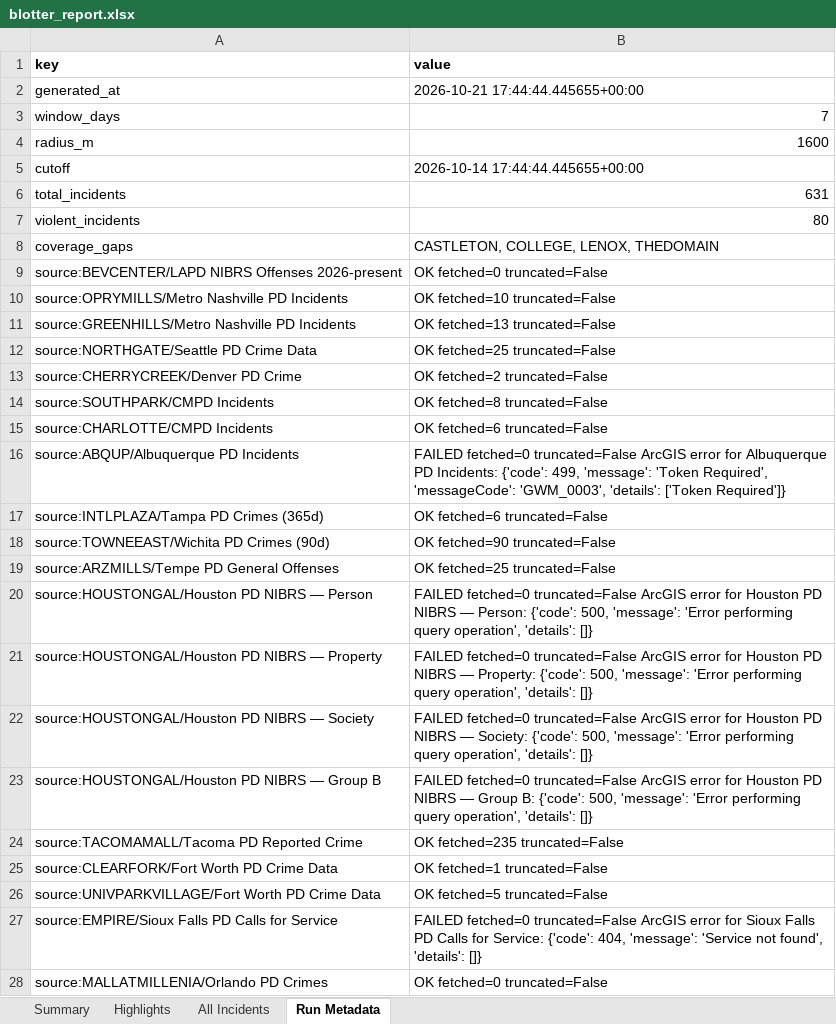
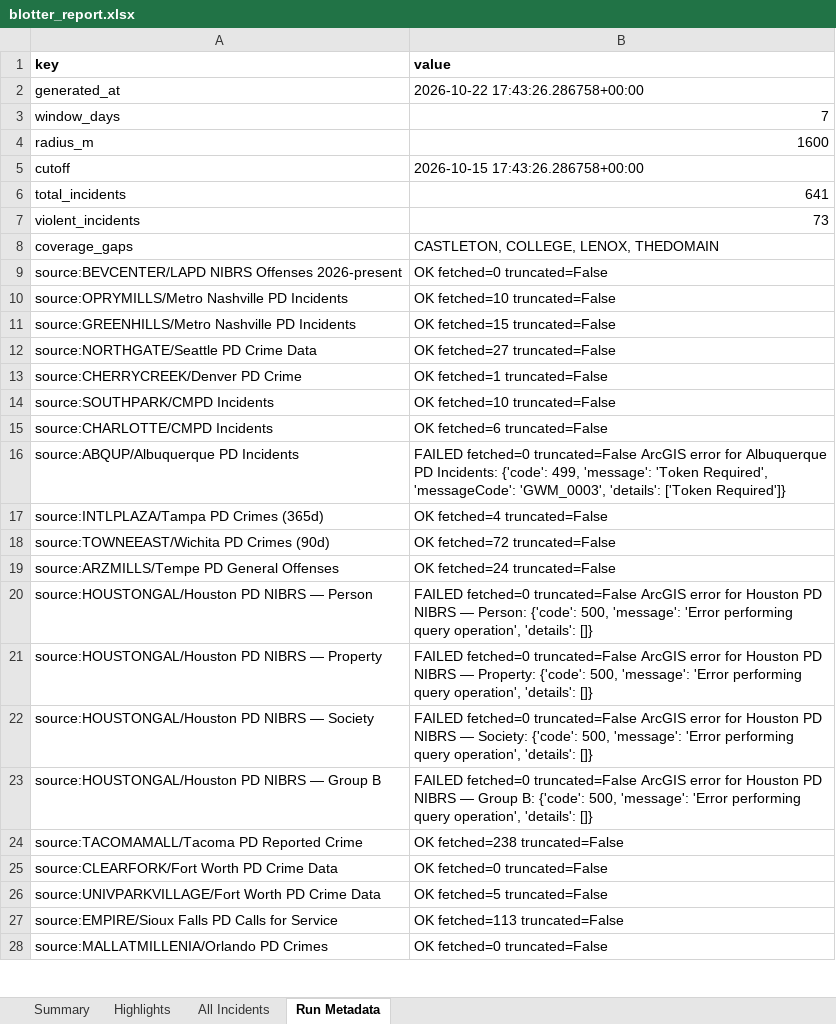
Before and after one commit to lordnader2002-sudo/Blotter_Reports, an Excel workbook: reports/latest/blotter_report.xlsx, sheet Run Metadata, drawn as a sheet; only a part is shown; values as stored, in another font and other column widths than the file's, no borders; the diff covers the shown part only; the diff names each change by its address in the sheet, - before the commit and + after, or states it on an @@ line.

```diff
--- a/reports/latest/blotter_report.xlsx (sheet Run Metadata)
+++ b/reports/latest/blotter_report.xlsx (sheet Run Metadata)
-B2 (value): 2026-10-21 17:44:44.445655+00:00
+B2 (value): 2026-10-22 17:43:26.286758+00:00
-B5 (value): 2026-10-14 17:44:44.445655+00:00
+B5 (value): 2026-10-15 17:43:26.286758+00:00
-B6 (value): 631
+B6 (value): 641
-B7 (value): 80
+B7 (value): 73
-B11 (value): OK fetched=13 truncated=False
+B11 (value): OK fetched=15 truncated=False
-B12 (value): OK fetched=25 truncated=False
+B12 (value): OK fetched=27 truncated=False
-B13 (value): OK fetched=2 truncated=False
+B13 (value): OK fetched=1 truncated=False
-B14 (value): OK fetched=8 truncated=False
+B14 (value): OK fetched=10 truncated=False
-B17 (value): OK fetched=6 truncated=False
+B17 (value): OK fetched=4 truncated=False
-B18 (value): OK fetched=90 truncated=False
+B18 (value): OK fetched=72 truncated=False
-B19 (value): OK fetched=25 truncated=False
+B19 (value): OK fetched=24 truncated=False
-B24 (value): OK fetched=235 truncated=False
+B24 (value): OK fetched=238 truncated=False
-B25 (value): OK fetched=1 truncated=False
+B25 (value): OK fetched=0 truncated=False
-B27 (value): FAILED fetched=0 truncated=False ArcGIS error for Sioux Falls PD Calls for Service: {'code': 404, 'message': 'Service not found', 'details': []}
+B27 (value): OK fetched=113 truncated=False
```
Also changed, not shown: 12 edited cells elsewhere in this sheet, sheet All Incidents, sheet Highlights, sheet Summary, 7 other files.
